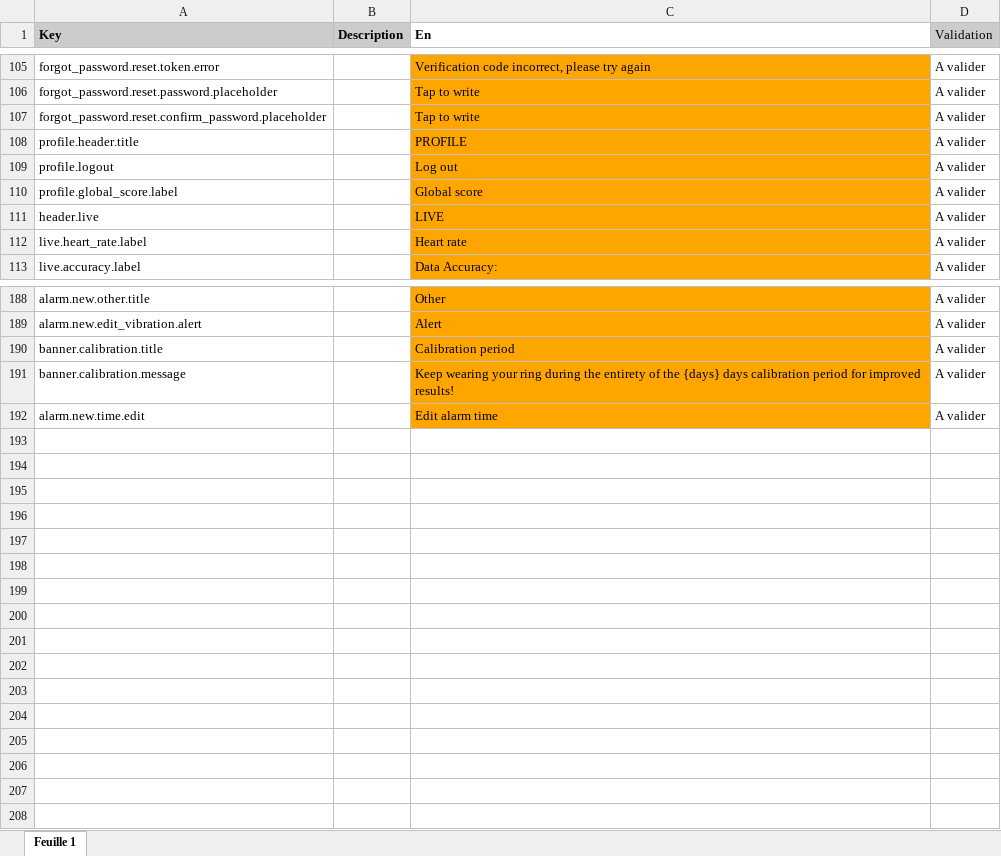
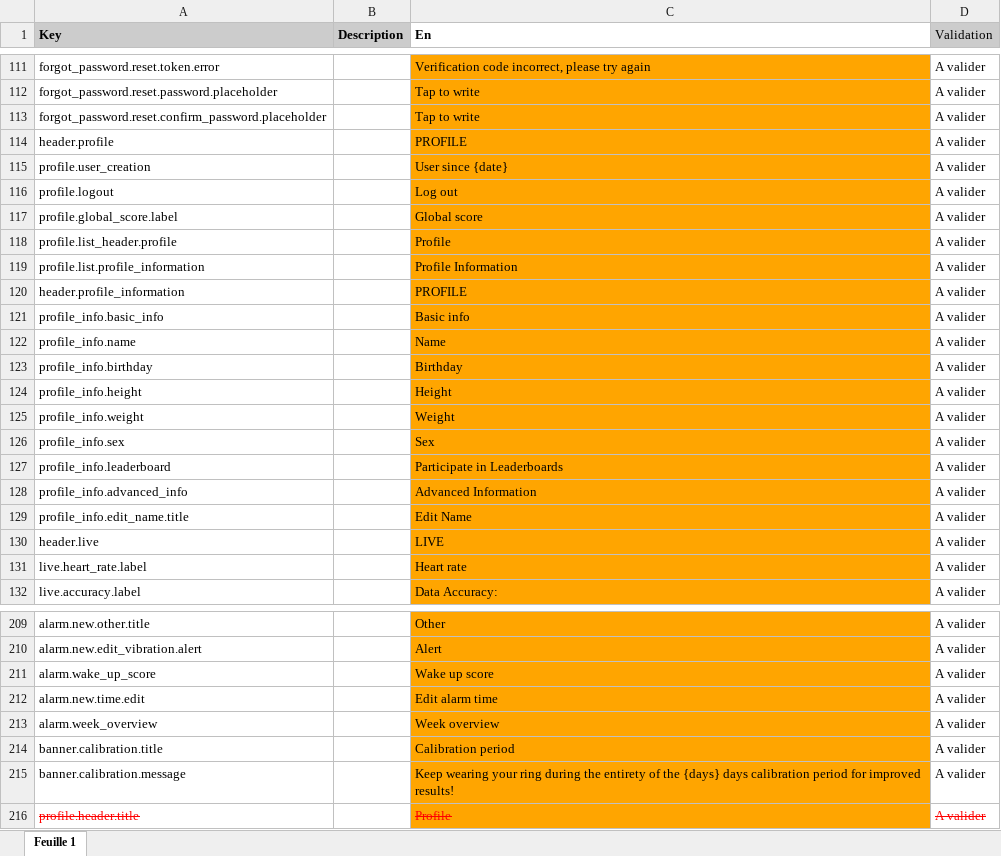
Before and after one commit to aichannode/circular-ring, an Excel workbook: wording.xlsx, sheet Feuille 1, drawn as a sheet; only a part is shown, gaps mark what is left out; values as stored, in another font and other column widths than the file's, no borders; charts and pictures not drawn; addresses are those after the commit; the diff covers the shown part only; the diff names each change by its address in the sheet, - before the commit and + after, or states it on an @@ line.

```diff
--- a/wording.xlsx (sheet Feuille 1)
+++ b/wording.xlsx (sheet Feuille 1)
-A114 (Key): profile.header.title
+A114 (Key): header.profile
+row 115: profile.user_creation |  | User since {date} | A valider
+row 118: profile.list_header.profile |  | Profile | A valider
+row 119: profile.list.profile_information |  | Profile Information | A valider
+row 120: header.profile_information |  | PROFILE | A valider
+row 121: profile_info.basic_info |  | Basic info | A valider
+row 122: profile_info.name |  | Name | A valider
+row 123: profile_info.birthday |  | Birthday | A valider
+row 124: profile_info.height |  | Height | A valider
+row 125: profile_info.weight |  | Weight | A valider
+row 126: profile_info.sex |  | Sex | A valider
+row 127: profile_info.leaderboard |  | Participate in Leaderboards | A valider
+row 128: profile_info.advanced_info |  | Advanced Information | A valider
+row 129: profile_info.edit_name.title |  | Edit Name | A valider
+row 211: alarm.wake_up_score |  | Wake up score | A valider
@@ row 192 moved to row 212: alarm.new.time.edit @@
+row 213: alarm.week_overview |  | Week overview | A valider
+row 216: profile.header.title |  | Profile | A valider
```
Also changed, not shown: 8 added rows elsewhere in this sheet, 5 other files.
